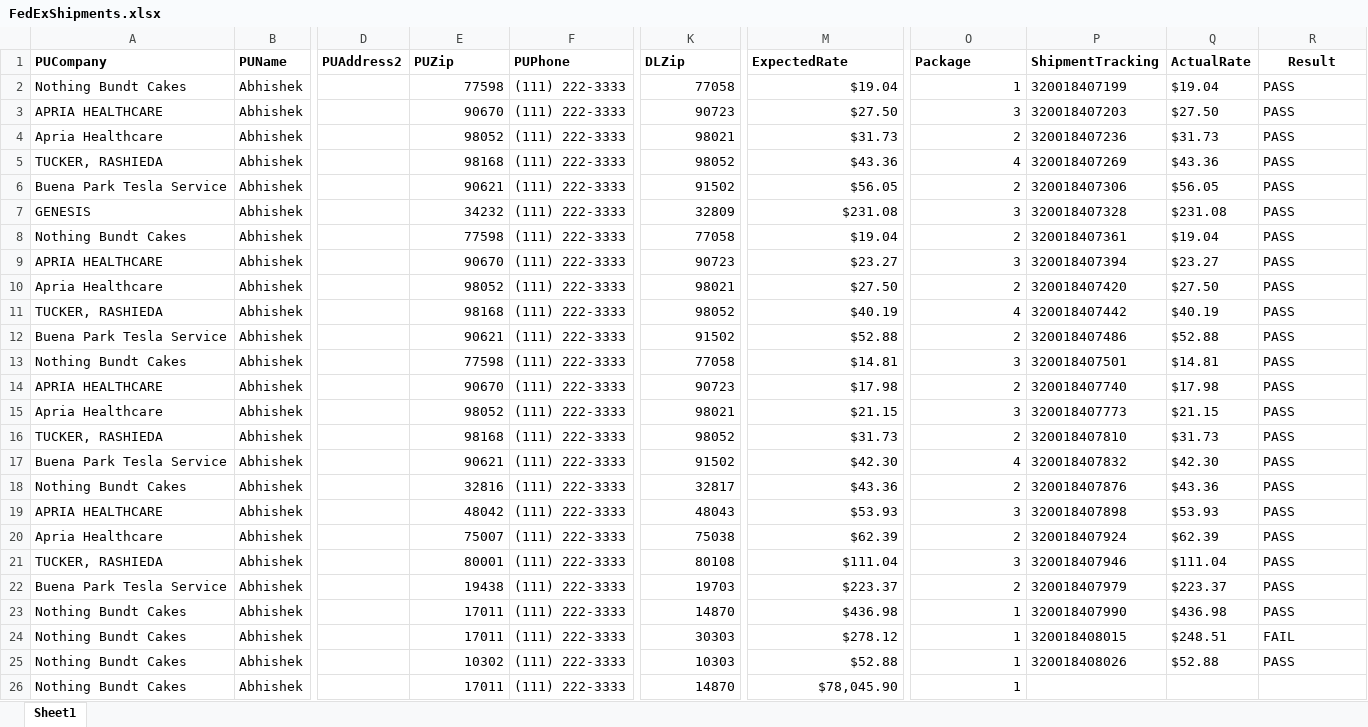
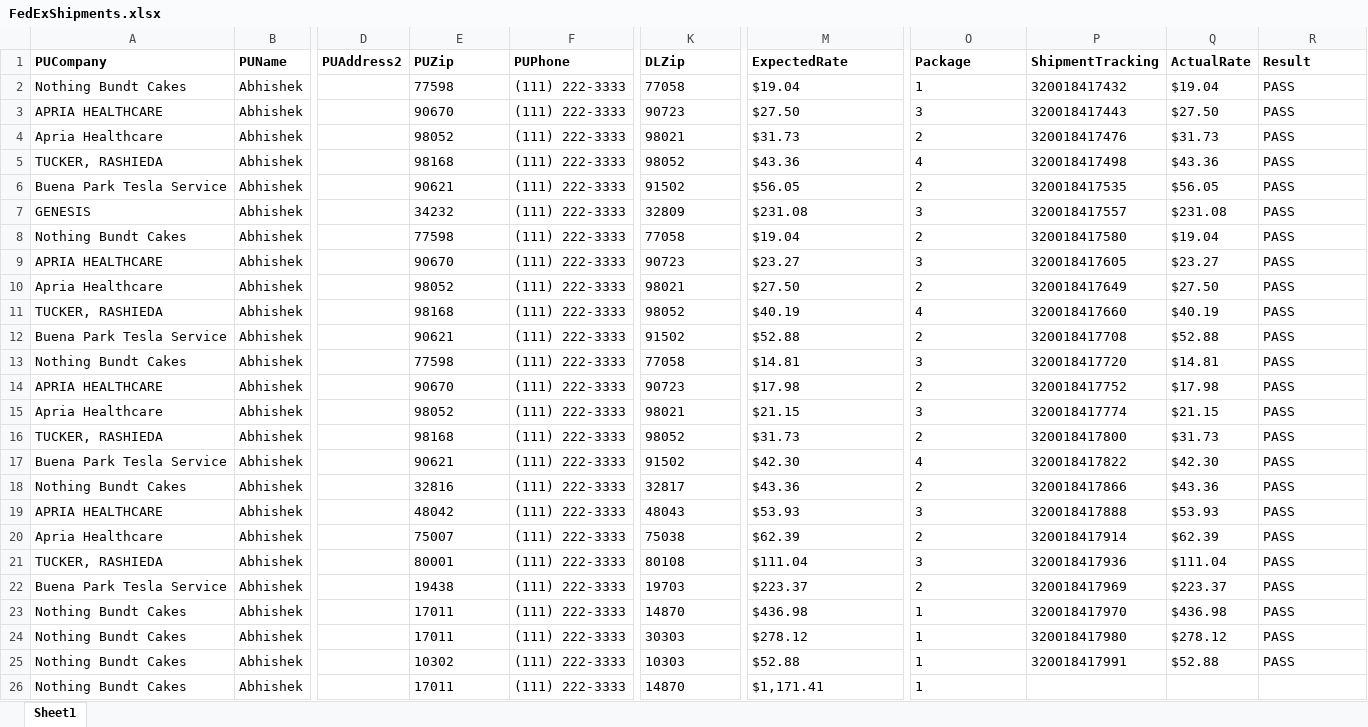
Before and after one commit to RavinaSamyak01/FedExSameDayApplication, an Excel workbook: FedExApplication/bin/TestFiles/FedExShipments.xlsx, sheet Sheet1, drawn as a sheet; only a part is shown, gaps mark what is left out; values as stored, in another font and other column widths than the file's, no borders; conditional formats not drawn; the diff names each change by its address in the sheet, - before the commit and + after, or states it on an @@ line.

```diff
--- a/FedExApplication/bin/TestFiles/FedExShipments.xlsx (sheet Sheet1)
+++ b/FedExApplication/bin/TestFiles/FedExShipments.xlsx (sheet Sheet1)
-R1 alignment: center
+R1 alignment: left
-E2:E26 alignment: right
+E2:E26 alignment: left
-K2:K26 alignment: right
+K2:K26 alignment: left
-M2:M26 alignment: right
+M2:M26 alignment: left
-O2:O26 alignment: right
+O2:O26 alignment: left
-P2 (ShipmentTracking): 320018407199
+P2 (ShipmentTracking): 320018417432
-P3 (ShipmentTracking): 320018407203
+P3 (ShipmentTracking): 320018417443
-P4 (ShipmentTracking): 320018407236
+P4 (ShipmentTracking): 320018417476
-P5 (ShipmentTracking): 320018407269
+P5 (ShipmentTracking): 320018417498
-P6 (ShipmentTracking): 320018407306
+P6 (ShipmentTracking): 320018417535
-P7 (ShipmentTracking): 320018407328
+P7 (ShipmentTracking): 320018417557
-P8 (ShipmentTracking): 320018407361
+P8 (ShipmentTracking): 320018417580
-P9 (ShipmentTracking): 320018407394
+P9 (ShipmentTracking): 320018417605
-P10 (ShipmentTracking): 320018407420
+P10 (ShipmentTracking): 320018417649
-P11 (ShipmentTracking): 320018407442
+P11 (ShipmentTracking): 320018417660
-P12 (ShipmentTracking): 320018407486
+P12 (ShipmentTracking): 320018417708
-P13 (ShipmentTracking): 320018407501
+P13 (ShipmentTracking): 320018417720
-P14 (ShipmentTracking): 320018407740
+P14 (ShipmentTracking): 320018417752
-P15 (ShipmentTracking): 320018407773
+P15 (ShipmentTracking): 320018417774
-P16 (ShipmentTracking): 320018407810
+P16 (ShipmentTracking): 320018417800
-P17 (ShipmentTracking): 320018407832
+P17 (ShipmentTracking): 320018417822
-P18 (ShipmentTracking): 320018407876
+P18 (ShipmentTracking): 320018417866
-P19 (ShipmentTracking): 320018407898
+P19 (ShipmentTracking): 320018417888
-P20 (ShipmentTracking): 320018407924
+P20 (ShipmentTracking): 320018417914
-P21 (ShipmentTracking): 320018407946
+P21 (ShipmentTracking): 320018417936
-P22 (ShipmentTracking): 320018407979
+P22 (ShipmentTracking): 320018417969
-P23 (ShipmentTracking): 320018407990
+P23 (ShipmentTracking): 320018417970
-P24 (ShipmentTracking): 320018408015
+P24 (ShipmentTracking): 320018417980
-Q24 (ActualRate): $248.51
+Q24 (ActualRate): $278.12
-R24 (Result): FAIL
+R24 (Result): PASS
-P25 (ShipmentTracking): 320018408026
+P25 (ShipmentTracking): 320018417991
-M26 (ExpectedRate): $78,045.90
+M26 (ExpectedRate): $1,171.41
```
Also changed, not shown: FedExApplication/bin/TestFiles/CheetahProcessing.xlsx, FedExApplication/bin/TestFiles/FedExRateVerification.xlsx, 52 other files.
